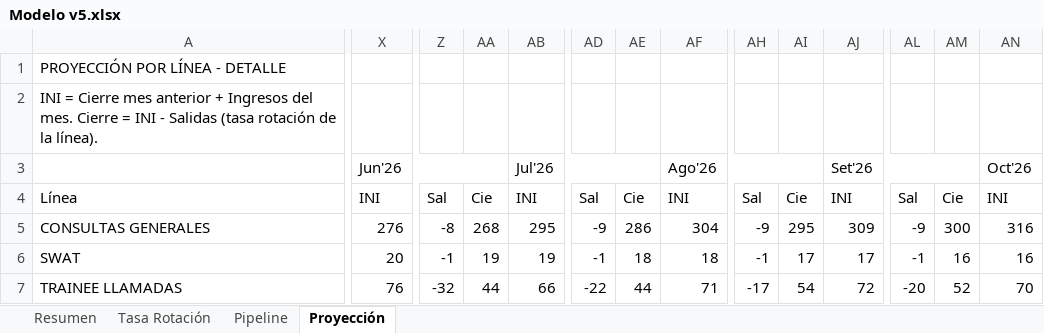
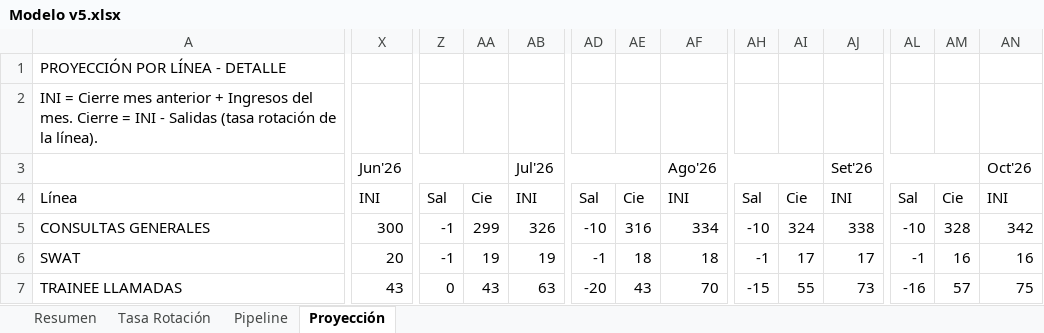
Before and after one commit to reynasiccha/bannerbcp1, an Excel workbook: Modelo v5.xlsx, sheet Proyección, drawn as a sheet; only a part is shown, gaps mark what is left out; values as stored, in another font and other column widths than the file's, no cell formats; the diff covers the shown part only; the diff names each change by its address in the sheet, - before the commit and + after, or states it on an @@ line.

Commit message:
Add files via upload

```diff
--- a/Modelo v5.xlsx (sheet Proyección)
+++ b/Modelo v5.xlsx (sheet Proyección)
-X5: 276
+X5: 300
-Z5: -8
+Z5: -1
-AA5: 268
+AA5: 299
-AB5: 295
+AB5: 326
-AD5: -9
+AD5: -10
-AE5: 286
+AE5: 316
-AF5: 304
+AF5: 334
-AH5: -9
+AH5: -10
-AI5: 295
+AI5: 324
-AJ5: 309
+AJ5: 338
-AL5: -9
+AL5: -10
-AM5: 300
+AM5: 328
-AN5: 316
+AN5: 342
-X7: 76
+X7: 43
-Z7: -32
+Z7: 0
-AA7: 44
+AA7: 43
-AB7: 66
+AB7: 63
-AD7: -22
+AD7: -20
-AE7: 44
+AE7: 43
-AF7: 71
+AF7: 70
-AH7: -17
+AH7: -15
-AI7: 54
+AI7: 55
-AJ7: 72
+AJ7: 73
-AL7: -20
+AL7: -16
-AM7: 52
+AM7: 57
-AN7: 70
+AN7: 75
```
Also changed, not shown: 58 edited cells elsewhere in this sheet, sheet Resumen, sheet Pipeline, cell formats, formulas that keep their value.
